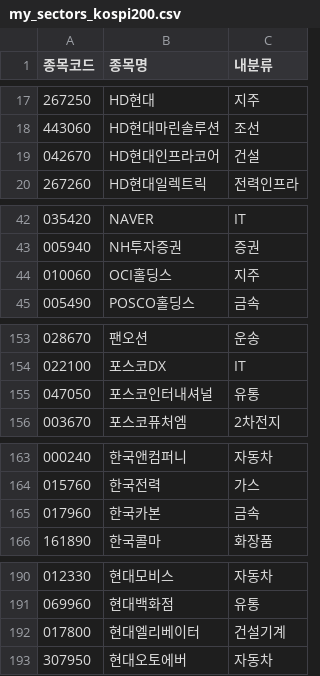
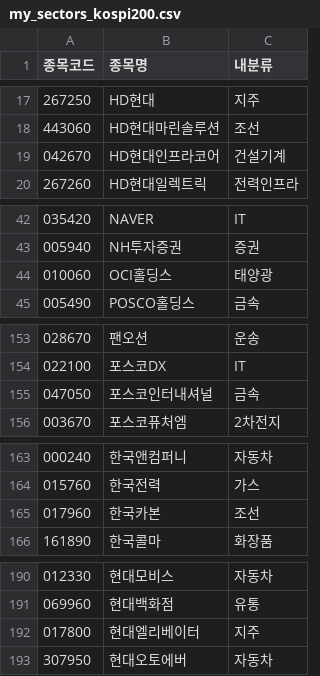
Before and after one commit to limbori/kstockmap, a CSV file: my_sectors_kospi200.csv, drawn as a sheet; only a part is shown, gaps mark what is left out.

Commit message:
Update: Modify stock category in CSV

```diff
--- a/my_sectors_kospi200.csv
+++ b/my_sectors_kospi200.csv
@@ -18,3 +18,3 @@
 443060,HD현대마린솔루션,조선
-042670,HD현대인프라코어,건설
+042670,HD현대인프라코어,건설기계
 267260,HD현대일렉트릭,전력인프라
@@ -43,3 +43,3 @@
 005940,NH투자증권,증권
-010060,OCI홀딩스,지주
+010060,OCI홀딩스,태양광
 005490,POSCO홀딩스,금속
@@ -154,3 +154,3 @@
 022100,포스코DX,IT
-047050,포스코인터내셔널,유통
+047050,포스코인터내셔널,금속
 003670,포스코퓨처엠,2차전지
@@ -164,3 +164,3 @@
 015760,한국전력,가스
-017960,한국카본,금속
+017960,한국카본,조선
 161890,한국콜마,화장품
@@ -191,3 +191,3 @@
 069960,현대백화점,유통
-017800,현대엘리베이터,건설기계
+017800,현대엘리베이터,지주
 307950,현대오토에버,자동차
```
